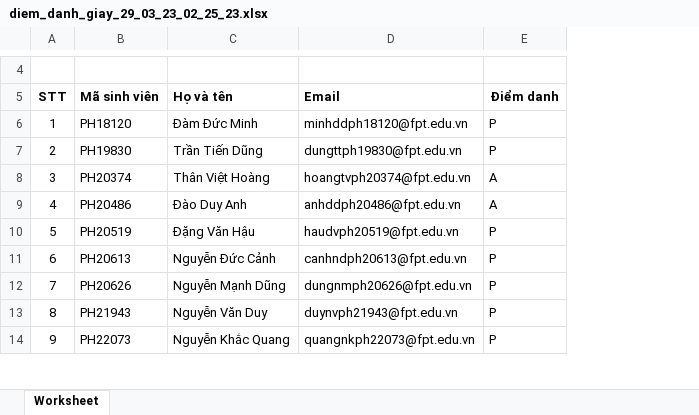
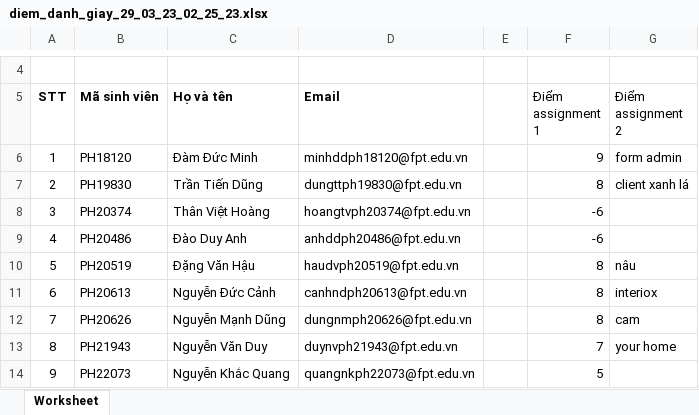
Before and after one commit to tuannda94/WEB207, an Excel workbook: diem_danh_giay_29_03_23_02_25_23.xlsx, sheet Worksheet, drawn as a sheet; only a part is shown, gaps mark what is left out; values as stored, in another font and other column widths than the file's, no borders; charts and pictures not drawn; removed rows and columns are numbered as before the commit, all else as after; the diff names each change by its address in the sheet, - before the commit and + after, or states it on an @@ line.

```diff
--- a/diem_danh_giay_29_03_23_02_25_23.xlsx (sheet Worksheet)
+++ b/diem_danh_giay_29_03_23_02_25_23.xlsx (sheet Worksheet)
-column E (Điểm danh), rows 6-14: P | P | A | A | P | P | P | P | P
+column E, empty
+column F (Điểm assignment 1), rows 6-14: 9 | 8 | -6 | -6 | 8 | 8 | 8 | 7 | 5
+column G (Điểm assignment 2), rows 6-13: form admin | client xanh lá |  |  | nâu | interiox | cam | your home
```
Also changed, not shown: 4 other files.
